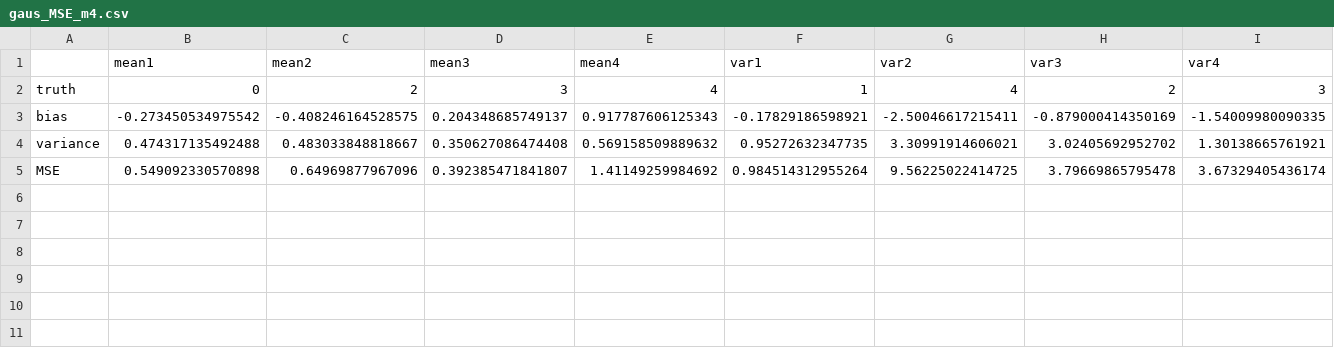
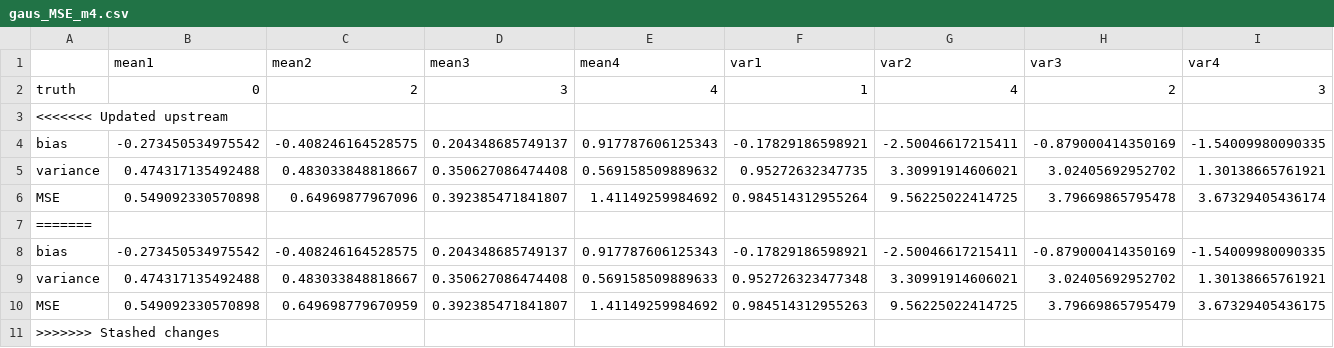
Before and after one commit to daiqiyu890/STAT4011-Project-2, a CSV file: output/gaus_MSE_m4.csv, drawn as a sheet; only a part is shown; rows hold the shown columns only; the diff names each change by its address in the sheet, - before the commit and + after, or states it on an @@ line.

```diff
--- a/output/gaus_MSE_m4.csv
+++ b/output/gaus_MSE_m4.csv
+row 3: <<<<<<< Updated upstream
+row 7: =======
+row 8: bias | -0.273450534975542 | -0.408246164528575 | 0.204348685749137 | 0.917787606125343 | -0.17829186598921 | -2.50046617215411 | -0.879000414350169 | -1.54009980090335
+row 9: variance | 0.474317135492488 | 0.483033848818667 | 0.350627086474408 | 0.569158509889633 | 0.952726323477348 | 3.30991914606021 | 3.02405692952702 | 1.30138665761921
+row 10: MSE | 0.549092330570898 | 0.649698779670959 | 0.392385471841807 | 1.41149259984692 | 0.984514312955263 | 9.56225022414725 | 3.79669865795479 | 3.67329405436175
+row 11: >>>>>>> Stashed changes
```
Also changed, not shown: 1 other file.
